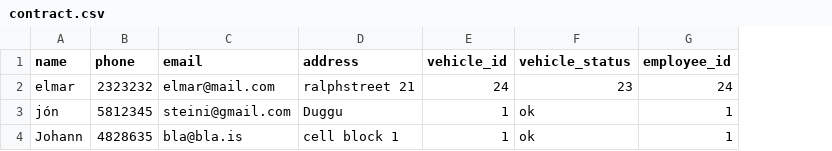
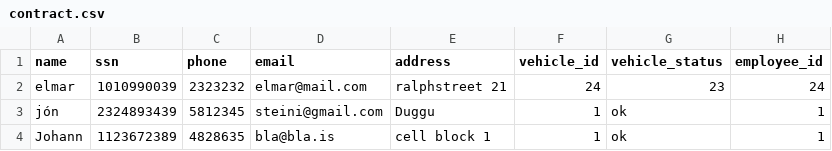
Before and after one commit to HyperBuff/SC-T-113-VLN1-Hopur53, a CSV file: data/contract.csv, drawn as a sheet; only a part is shown; the diff names each change by its address in the sheet, - before the commit and + after, or states it on an @@ line.

```diff
--- a/data/contract.csv
+++ b/data/contract.csv
+column B (ssn), rows 2-4: 1010990039 | 2324893439 | 1123672389
```
Also changed, not shown: 3 other files.
